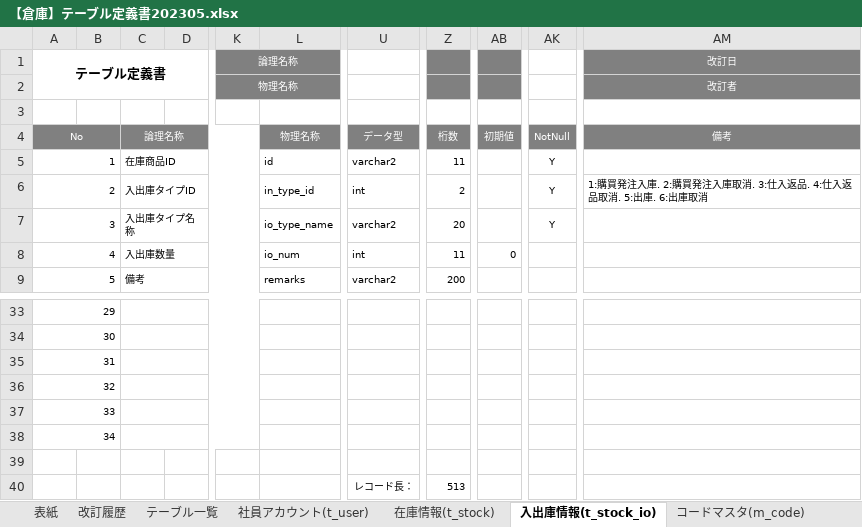
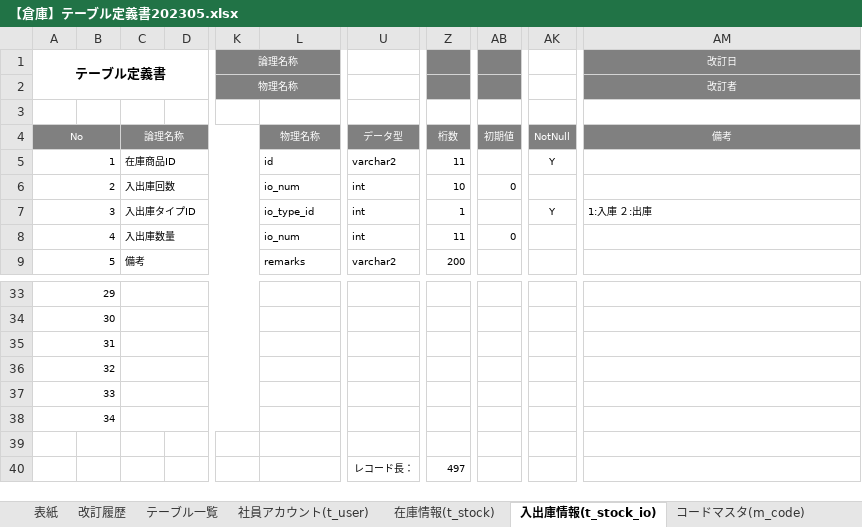
Before and after one commit to nts-ed/2023-05, an Excel workbook: 2023-05/202305/01_基本設計書/【倉庫】テーブル定義書202305.xlsx, sheet 入出庫情報(t_stock_io), drawn as a sheet; only a part is shown, gaps mark what is left out; values as stored, in another font and other column widths than the file's, no borders; the diff names each change by its address in the sheet, - before the commit and + after, or states it on an @@ line.

Commit message:
Update 【倉庫】テーブル定義書202305.xlsx

```diff
--- a/2023-05/202305/01_基本設計書/【倉庫】テーブル定義書202305.xlsx (sheet 入出庫情報(t_stock_io))
+++ b/2023-05/202305/01_基本設計書/【倉庫】テーブル定義書202305.xlsx (sheet 入出庫情報(t_stock_io))
-C6: 入出庫タイプID
+C6: 入出庫回数
-L6: in_type_id
+L6: io_num
-Z6: 2
+Z6: 10
-AB6: (empty)
+AB6: 0
-AK6: Y
+AK6: (empty)
-AM6 (改訂日): 1:購買発注入庫. 2:購買発注入庫取消. 3:仕入返品. 4:仕入返品取消. 5:出庫. 6:出庫取消
+AM6 (改訂日): (empty)
-C7: 入出庫タイプ名称
+C7: 入出庫タイプID
-L7: io_type_name
+L7: io_type_id
-U7: varchar2
+U7: int
-Z7: 20
+Z7: 1
-AM7 (改訂日): (empty)
+AM7 (改訂日): 1:入庫 ２:出庫
-Z40: 513
+Z40: 497
```
Also changed, not shown: sheet 在庫情報(t_stock), formulas that keep their value.
